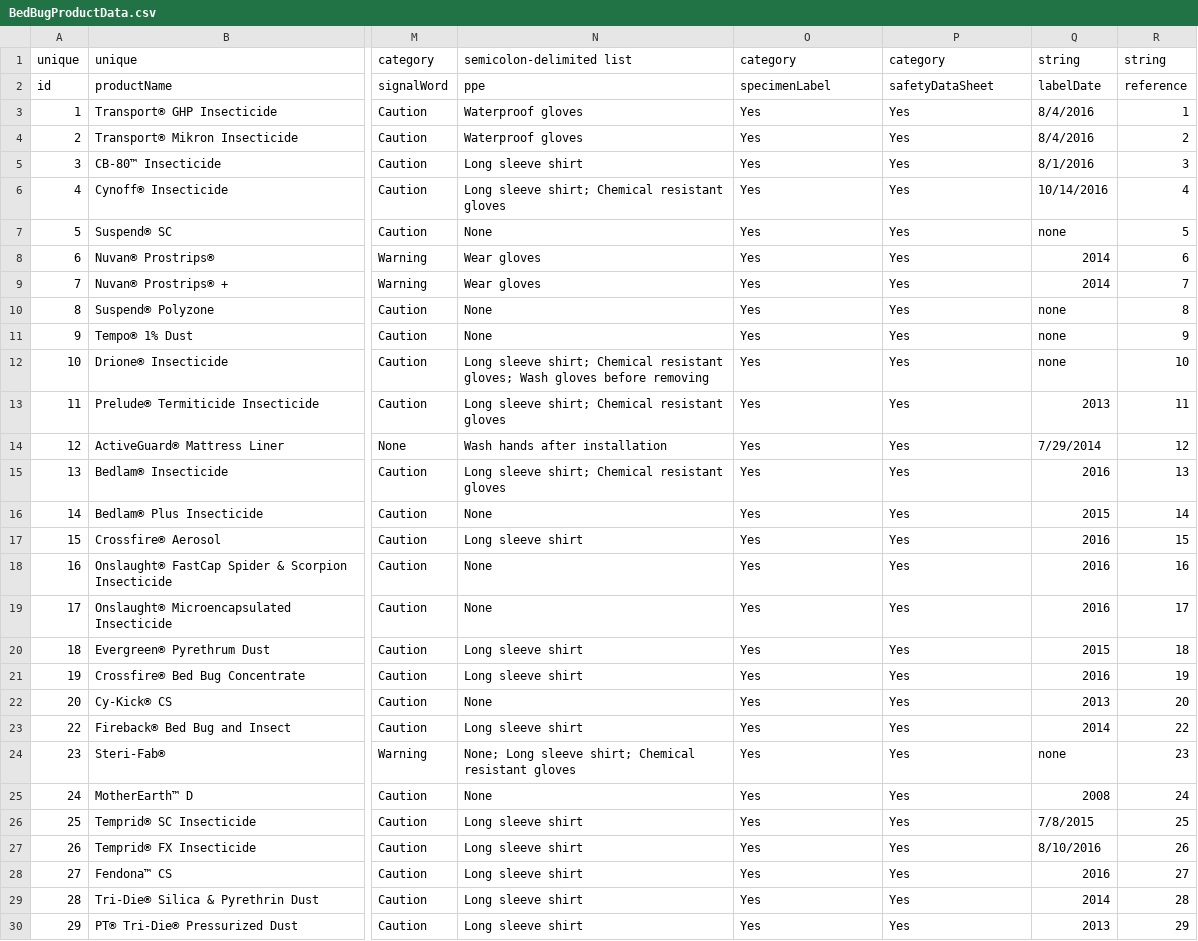
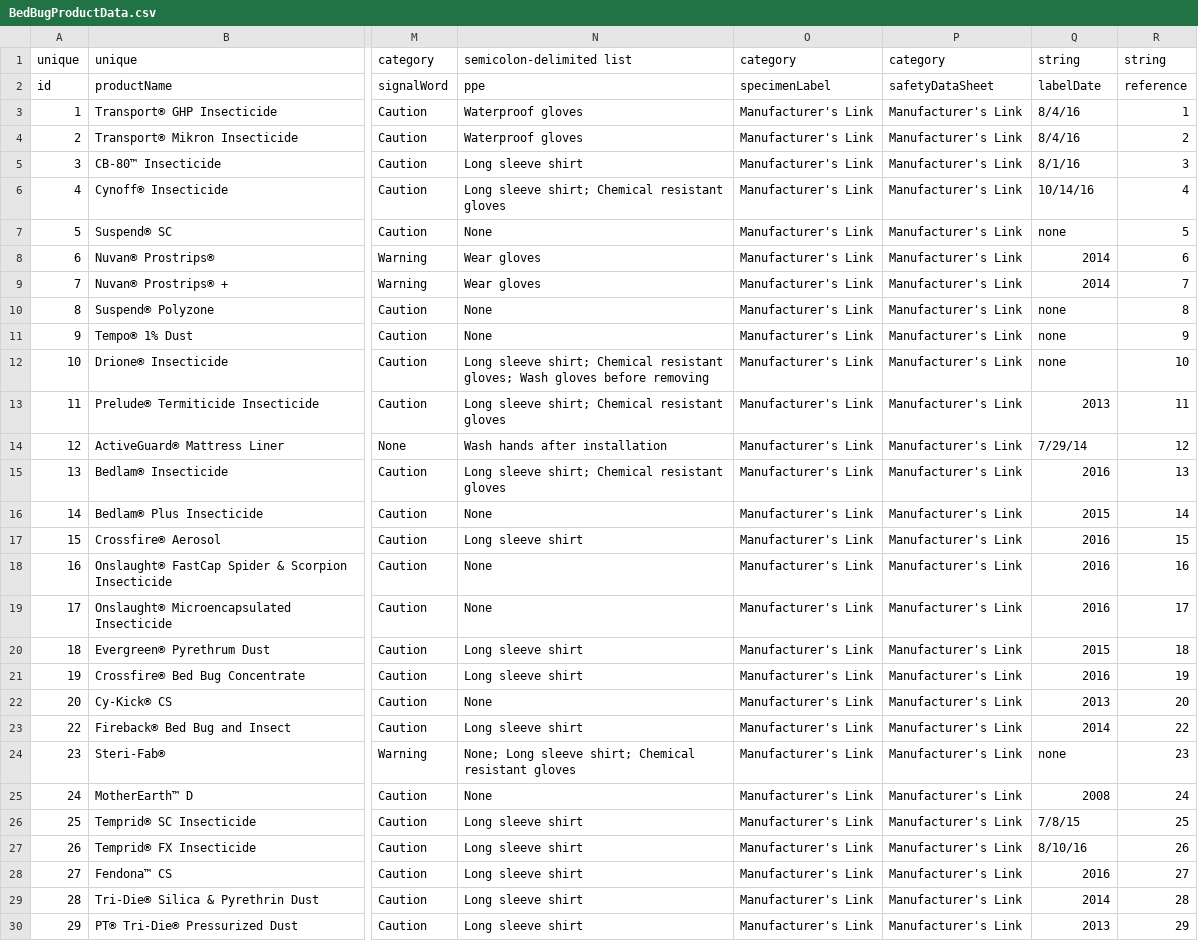
Before and after one commit to bedbugauthority/bedbugauthority.github.io, a CSV file: data/BedBugProductData.csv, drawn as a sheet; only a part is shown, gaps mark what is left out; the diff covers the shown part only; the diff names each change by its address in the sheet, - before the commit and + after, or states it on an @@ line.

Commit message:
Update data

```diff
--- a/data/BedBugProductData.csv
+++ b/data/BedBugProductData.csv
-O3:O30: Yes
+O3:O30: Manufacturer's Link
-P3:P30: Yes
+P3:P30: Manufacturer's Link
-Q3:Q4: 8/4/2016
+Q3:Q4: 8/4/16
-Q5: 8/1/2016
+Q5: 8/1/16
-Q6: 10/14/2016
+Q6: 10/14/16
-Q14: 7/29/2014
+Q14: 7/29/14
-Q26: 7/8/2015
+Q26: 7/8/15
-Q27: 8/10/2016
+Q27: 8/10/16
```
Also changed, not shown: 78 edited cells elsewhere in this file, 2 other files.
